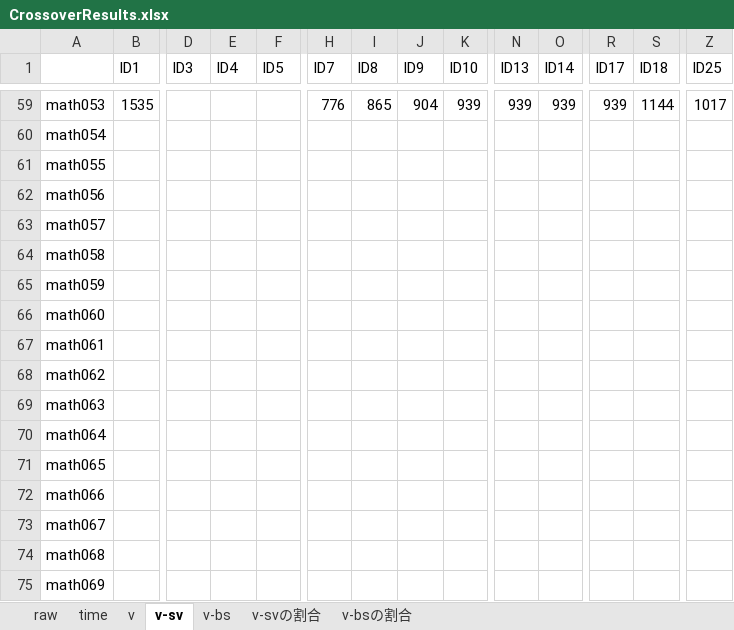
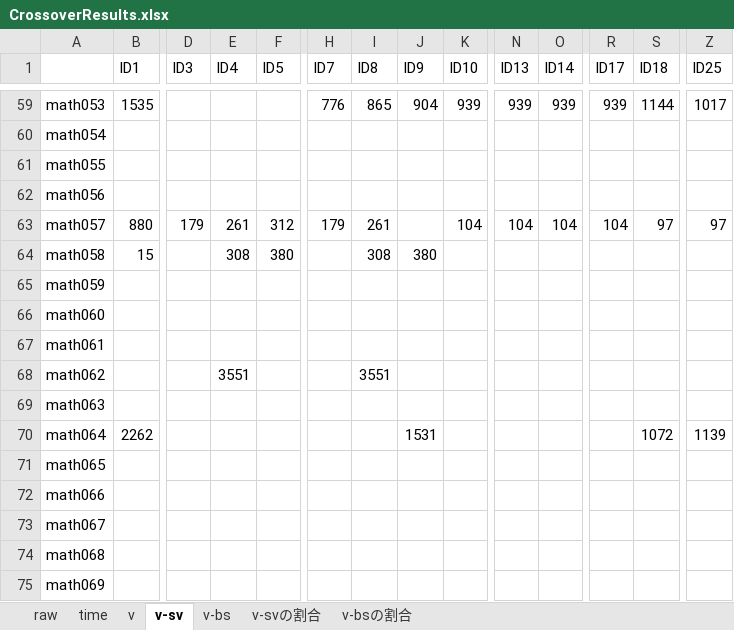
Before and after one commit to kusumotolab/kGenProg-exp, an Excel workbook: CrossoverResults.xlsx, sheet v-sv, drawn as a sheet; only a part is shown, gaps mark what is left out; values as stored, in another font and other column widths than the file's, no borders; conditional formats not drawn; the diff covers the shown part only; the diff names each change by its address in the sheet, - before the commit and + after, or states it on an @@ line.

```diff
--- a/CrossoverResults.xlsx (sheet v-sv)
+++ b/CrossoverResults.xlsx (sheet v-sv)
-B63 (ID1): (empty)
+B63 (ID1): 880
-D63 (ID3): (empty)
+D63 (ID3): 179
-E63 (ID4): (empty)
+E63 (ID4): 261
-F63 (ID5): (empty)
+F63 (ID5): 312
-H63 (ID7): (empty)
+H63 (ID7): 179
-I63 (ID8): (empty)
+I63 (ID8): 261
-K63 (ID10): (empty)
+K63 (ID10): 104
-N63 (ID13): (empty)
+N63 (ID13): 104
-O63 (ID14): (empty)
+O63 (ID14): 104
-R63 (ID17): (empty)
+R63 (ID17): 104
-S63 (ID18): (empty)
+S63 (ID18): 97
-Z63 (ID25): (empty)
+Z63 (ID25): 97
-B64 (ID1): (empty)
+B64 (ID1): 15
-E64 (ID4): (empty)
+E64 (ID4): 308
-F64 (ID5): (empty)
+F64 (ID5): 380
-I64 (ID8): (empty)
+I64 (ID8): 308
-J64 (ID9): (empty)
+J64 (ID9): 380
-E68 (ID4): (empty)
+E68 (ID4): 3551
-I68 (ID8): (empty)
+I68 (ID8): 3551
-B70 (ID1): (empty)
+B70 (ID1): 2262
-J70 (ID9): (empty)
+J70 (ID9): 1531
-S70 (ID18): (empty)
+S70 (ID18): 1072
-Z70 (ID25): (empty)
+Z70 (ID25): 1139
```
Also changed, not shown: 9 added rows, 9 removed rows and 34 edited cells elsewhere in this sheet, sheet raw, sheet time, sheet v-svの割合, sheet v-bsの割合, sheet v-bs, sheet v, formulas that keep their value, charts or pictures.
